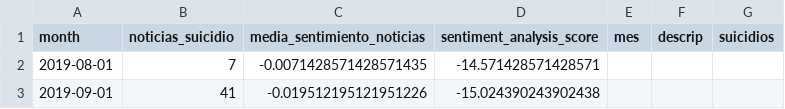
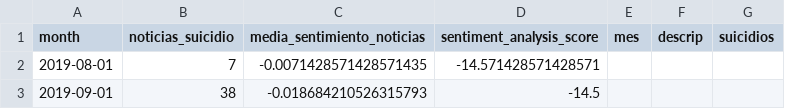
Before and after one commit to news-scrapers/data-tuning-scripts-v2, a CSV file: data/processed/all.csv, drawn as a sheet.

```diff
--- a/data/processed/all.csv
+++ b/data/processed/all.csv
@@ -2,2 +2,2 @@ month;noticias_suicidio;media_sentimiento_noticias;sentiment_analysis_score;mes;
 2019-08-01;7;-0.0071428571428571435;-14.571428571428571;;;
-2019-09-01;41;-0.019512195121951226;-15.024390243902438;;;
+2019-09-01;38;-0.018684210526315793;-14.5;;;
```
Also changed, not shown: 1 other file.
